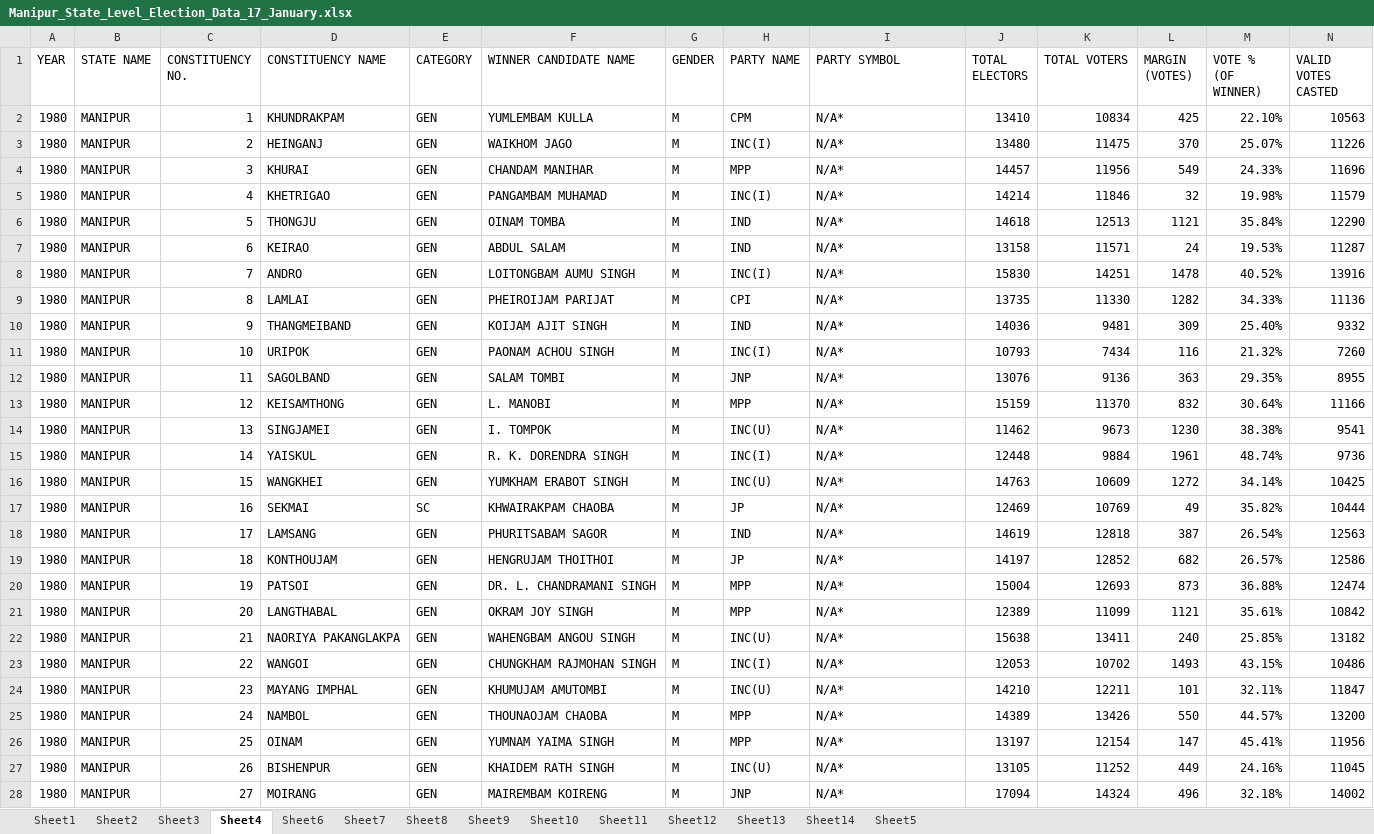
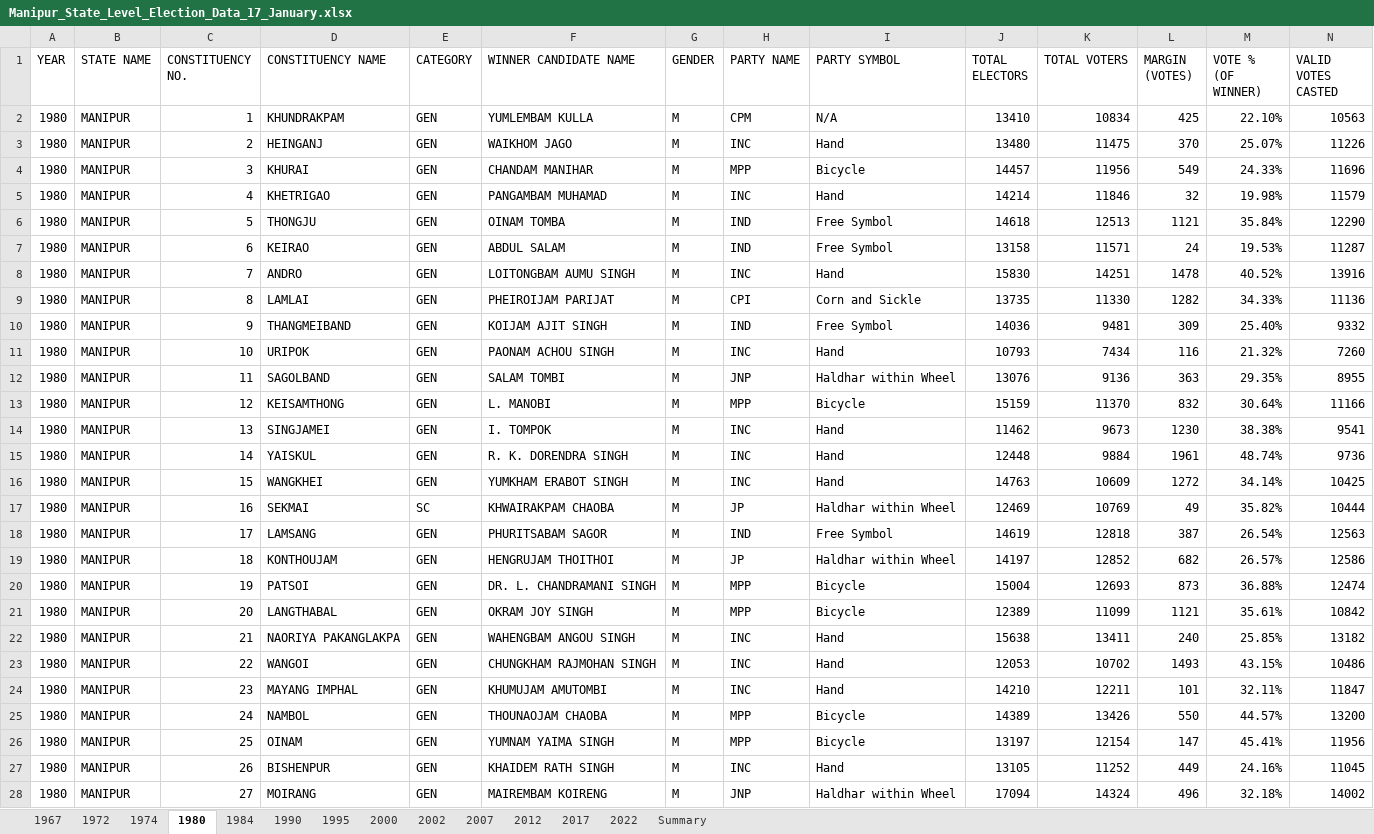
Before and after one commit to Payal1726/Infosys_ElectViz-Election-Data-Visualization-for-Media, an Excel workbook: Manipur_State_Level_Election_Data_17_January.xlsx, sheet 1980, drawn as a sheet; only a part is shown; values as stored, in another font and other column widths than the file's, no borders; the diff covers the shown part only; the diff names each change by its address in the sheet, - before the commit and + after, or states it on an @@ line.

```diff
--- a/Manipur_State_Level_Election_Data_17_January.xlsx (sheet 1980)
+++ b/Manipur_State_Level_Election_Data_17_January.xlsx (sheet 1980)
-sheet tab: Sheet1
+sheet tab: 1967
-sheet tab: Sheet2
+sheet tab: 1972
-sheet tab: Sheet3
+sheet tab: 1974
-sheet tab: Sheet4
+sheet tab: 1980
-sheet tab: Sheet6
+sheet tab: 1984
-sheet tab: Sheet7
+sheet tab: 1990
-sheet tab: Sheet8
+sheet tab: 1995
-sheet tab: Sheet9
+sheet tab: 2000
-sheet tab: Sheet10
+sheet tab: 2002
-sheet tab: Sheet11
+sheet tab: 2007
-sheet tab: Sheet12
+sheet tab: 2012
-sheet tab: Sheet13
+sheet tab: 2017
-sheet tab: Sheet14
+sheet tab: 2022
-sheet tab: Sheet5
+sheet tab: Summary
-I2 (PARTY SYMBOL): N/A*
+I2 (PARTY SYMBOL): N/A
-H3 (PARTY NAME): INC(I)
+H3 (PARTY NAME): INC
-I3 (PARTY SYMBOL): N/A*
+I3 (PARTY SYMBOL): Hand
-I4 (PARTY SYMBOL): N/A*
+I4 (PARTY SYMBOL): Bicycle
-H5 (PARTY NAME): INC(I)
+H5 (PARTY NAME): INC
-I5 (PARTY SYMBOL): N/A*
+I5 (PARTY SYMBOL): Hand
-I6:I7 (PARTY SYMBOL): N/A*
+I6:I7 (PARTY SYMBOL): Free Symbol
-H8 (PARTY NAME): INC(I)
+H8 (PARTY NAME): INC
-I8 (PARTY SYMBOL): N/A*
+I8 (PARTY SYMBOL): Hand
-I9 (PARTY SYMBOL): N/A*
+I9 (PARTY SYMBOL): Corn and Sickle
-I10 (PARTY SYMBOL): N/A*
+I10 (PARTY SYMBOL): Free Symbol
-H11 (PARTY NAME): INC(I)
+H11 (PARTY NAME): INC
-I11 (PARTY SYMBOL): N/A*
+I11 (PARTY SYMBOL): Hand
-I12 (PARTY SYMBOL): N/A*
+I12 (PARTY SYMBOL): Haldhar within Wheel
-I13 (PARTY SYMBOL): N/A*
+I13 (PARTY SYMBOL): Bicycle
-H14 (PARTY NAME): INC(U)
+H14 (PARTY NAME): INC
-I14:I16 (PARTY SYMBOL): N/A*
+I14:I16 (PARTY SYMBOL): Hand
-H15 (PARTY NAME): INC(I)
+H15 (PARTY NAME): INC
-H16 (PARTY NAME): INC(U)
+H16 (PARTY NAME): INC
-I17 (PARTY SYMBOL): N/A*
+I17 (PARTY SYMBOL): Haldhar within Wheel
-I18 (PARTY SYMBOL): N/A*
+I18 (PARTY SYMBOL): Free Symbol
-I19 (PARTY SYMBOL): N/A*
+I19 (PARTY SYMBOL): Haldhar within Wheel
-I20:I21 (PARTY SYMBOL): N/A*
+I20:I21 (PARTY SYMBOL): Bicycle
-H22 (PARTY NAME): INC(U)
+H22 (PARTY NAME): INC
-I22:I24 (PARTY SYMBOL): N/A*
+I22:I24 (PARTY SYMBOL): Hand
-H23 (PARTY NAME): INC(I)
+H23 (PARTY NAME): INC
-H24 (PARTY NAME): INC(U)
+H24 (PARTY NAME): INC
-I25:I26 (PARTY SYMBOL): N/A*
+I25:I26 (PARTY SYMBOL): Bicycle
-H27 (PARTY NAME): INC(U)
+H27 (PARTY NAME): INC
-I27 (PARTY SYMBOL): N/A*
+I27 (PARTY SYMBOL): Hand
-I28 (PARTY SYMBOL): N/A*
+I28 (PARTY SYMBOL): Haldhar within Wheel
```
Also changed, not shown: 44 edited cells elsewhere in this sheet, sheet 1990, sheet 2017, sheet 1974, sheet 1984, sheet 2007, sheet 1995, 5 more sheets, charts or pictures, Nagaland_State_Level_Election_Data_17_January.xlsx, National_level_Election_Data_21_January.xlsx.
